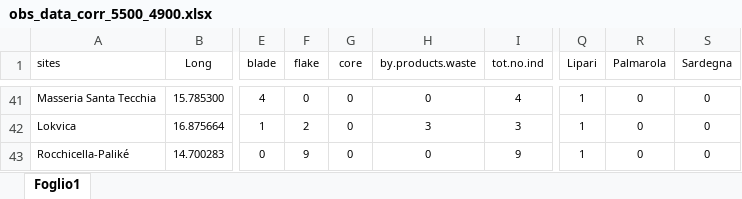
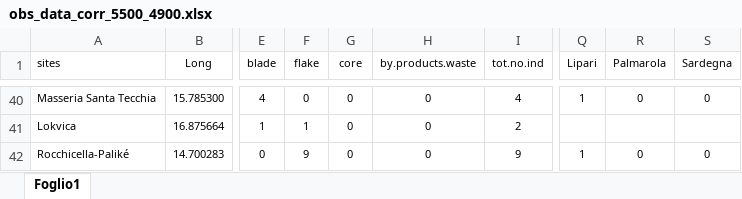
Before and after one commit to nmazzucco/CHRONOS, an Excel workbook: RAWDATA/obs_data_corr_5500_4900.xlsx, sheet Foglio1, drawn as a sheet; only a part is shown, gaps mark what is left out; values as stored, in another font and other column widths than the file's, no borders; addresses are those after the commit; the diff covers the shown part only; the diff names each change by its address in the sheet, - before the commit and + after, or states it on an @@ line.

```diff
--- a/RAWDATA/obs_data_corr_5500_4900.xlsx (sheet Foglio1)
+++ b/RAWDATA/obs_data_corr_5500_4900.xlsx (sheet Foglio1)
-F41 (flake): 2
+F41 (flake): 1
-H41 (by.products.waste): 3
+H41 (by.products.waste): 0
-I41 (tot.no.ind): 3
+I41 (tot.no.ind): 2
-Q41 (Lipari): 1
+Q41 (Lipari): (empty)
-R41 (Palmarola): 0
+R41 (Palmarola): (empty)
-S41 (Sardegna): 0
+S41 (Sardegna): (empty)
```
Also changed, not shown: 1 removed row and 62 edited cells elsewhere in this sheet, RAWDATA/obs_data_corr.xlsx, RAWDATA/obs_data_corr_6100_5500.xlsx.
